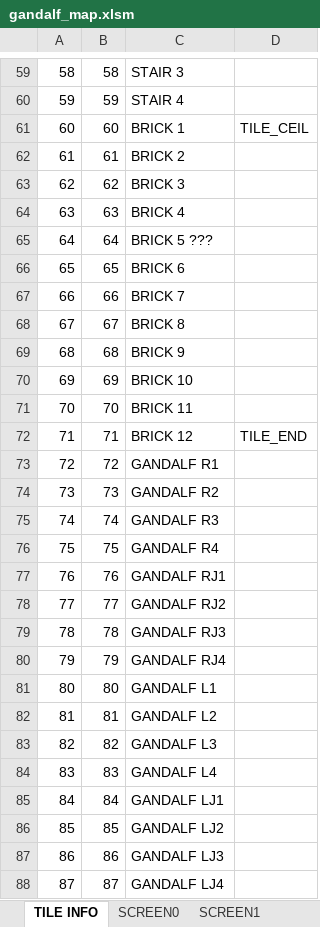
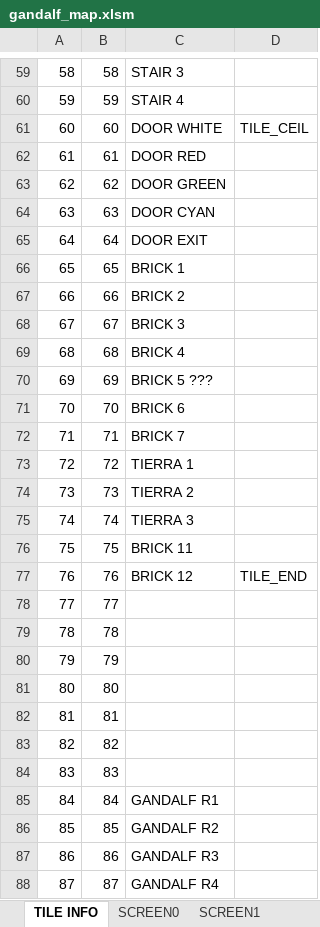
Before and after one commit to cmgonzalez/gandalf, an Excel workbook: map/gandalf_map.xlsm, sheet TILE INFO, drawn as a sheet; only a part is shown, gaps mark what is left out; values as stored, in another font and other column widths than the file's, no cell formats; the diff covers the shown part only; the diff names each change by its address in the sheet, - before the commit and + after, or states it on an @@ line.

```diff
--- a/map/gandalf_map.xlsm (sheet TILE INFO)
+++ b/map/gandalf_map.xlsm (sheet TILE INFO)
-C61: BRICK 1
+C61: DOOR WHITE
-C62: BRICK 2
+C62: DOOR RED
-C63: BRICK 3
+C63: DOOR GREEN
-C64: BRICK 4
+C64: DOOR CYAN
-C65: BRICK 5 ???
+C65: DOOR EXIT
-C66: BRICK 6
+C66: BRICK 1
-C67: BRICK 7
+C67: BRICK 2
-C68: BRICK 8
+C68: BRICK 3
-C69: BRICK 9
+C69: BRICK 4
-C70: BRICK 10
+C70: BRICK 5 ???
-C71: BRICK 11
+C71: BRICK 6
-C72: BRICK 12
+C72: BRICK 7
-D72: TILE_END
+D72: (empty)
-C73: GANDALF R1
+C73: TIERRA 1
-C74: GANDALF R2
+C74: TIERRA 2
-C75: GANDALF R3
+C75: TIERRA 3
-C76: GANDALF R4
+C76: BRICK 11
-C77: GANDALF RJ1
+C77: BRICK 12
-D77: (empty)
+D77: TILE_END
-C78: GANDALF RJ2
+C78: (empty)
-C79: GANDALF RJ3
+C79: (empty)
-C80: GANDALF RJ4
+C80: (empty)
-C81: GANDALF L1
+C81: (empty)
-C82: GANDALF L2
+C82: (empty)
-C83: GANDALF L3
+C83: (empty)
-C84: GANDALF L4
+C84: (empty)
-C85: GANDALF LJ1
+C85: GANDALF R1
-C86: GANDALF LJ2
+C86: GANDALF R2
-C87: GANDALF LJ3
+C87: GANDALF R3
-C88: GANDALF LJ4
+C88: GANDALF R4
```
Also changed, not shown: 10 added rows and 36 edited cells elsewhere in this sheet, sheet SCREEN1, sheet SCREEN0, sheet SCREEN7, sheet SCREEN6, sheet SCREEN4, sheet SCREEN5, 3 more sheets, cell formats, 22 other files.
